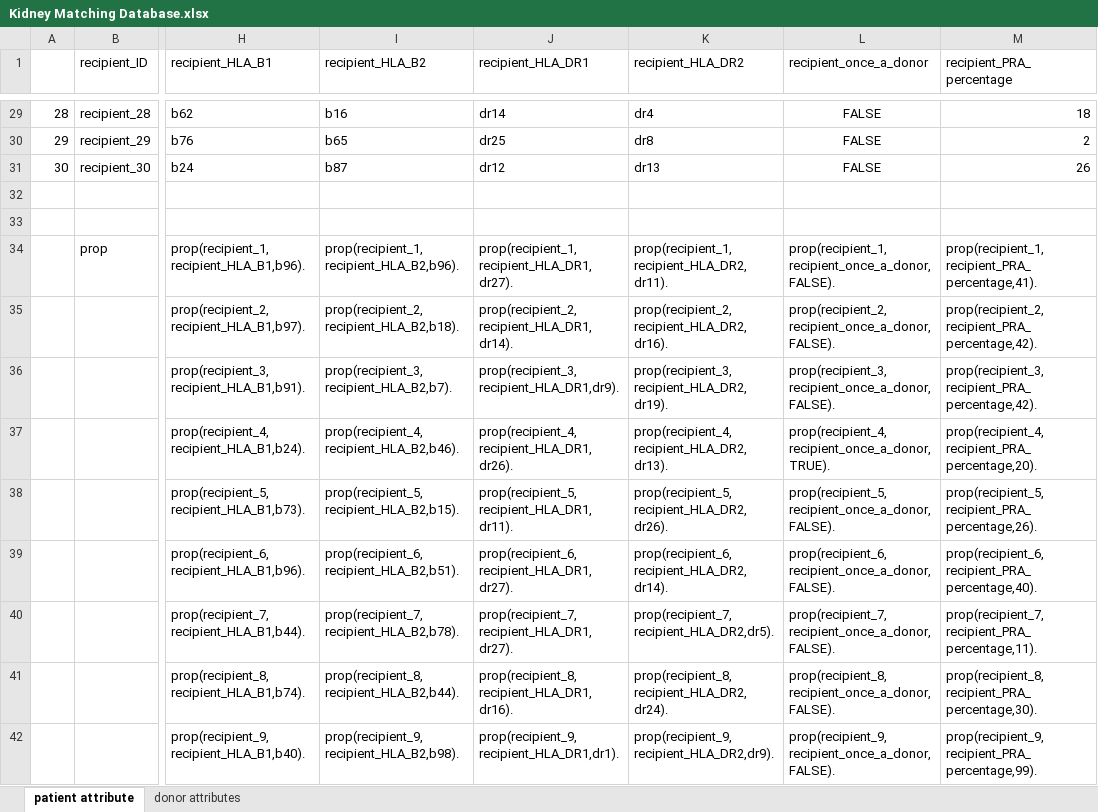
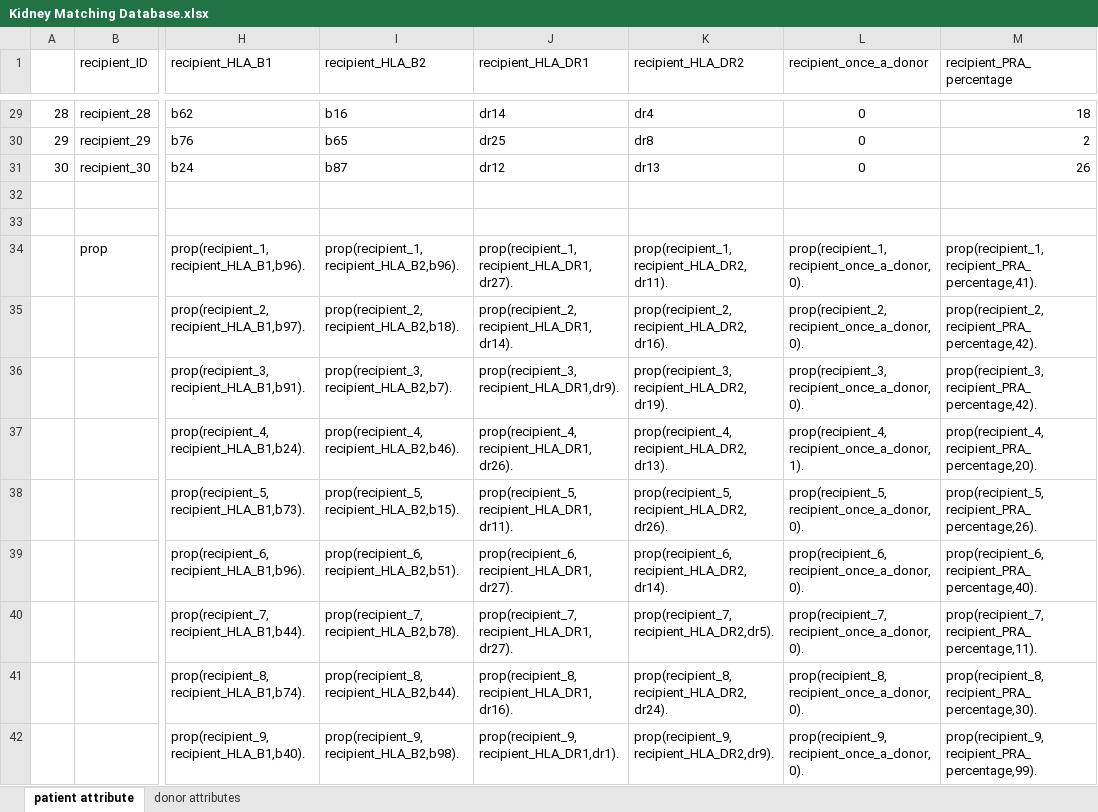
Before and after one commit to YozuBear/organMatching, an Excel workbook: Kidney Matching Database.xlsx, sheet patient attribute, drawn as a sheet; only a part is shown, gaps mark what is left out; values as stored, in another font and other column widths than the file's, no borders; charts and pictures not drawn; the diff covers the shown part only; the diff names each change by its address in the sheet, - before the commit and + after, or states it on an @@ line.

```diff
--- a/Kidney Matching Database.xlsx (sheet patient attribute)
+++ b/Kidney Matching Database.xlsx (sheet patient attribute)
-L29:L31 (recipient_once_a_donor): FALSE
+L29:L31 (recipient_once_a_donor): 0
-L34 (recipient_once_a_donor): prop(recipient_1,recipient_once_a_donor,FALSE).
+L34 (recipient_once_a_donor): prop(recipient_1,recipient_once_a_donor,0).
-L35 (recipient_once_a_donor): prop(recipient_2,recipient_once_a_donor,FALSE).
+L35 (recipient_once_a_donor): prop(recipient_2,recipient_once_a_donor,0).
-L36 (recipient_once_a_donor): prop(recipient_3,recipient_once_a_donor,FALSE).
+L36 (recipient_once_a_donor): prop(recipient_3,recipient_once_a_donor,0).
-L37 (recipient_once_a_donor): prop(recipient_4,recipient_once_a_donor,TRUE).
+L37 (recipient_once_a_donor): prop(recipient_4,recipient_once_a_donor,1).
-L38 (recipient_once_a_donor): prop(recipient_5,recipient_once_a_donor,FALSE).
+L38 (recipient_once_a_donor): prop(recipient_5,recipient_once_a_donor,0).
-L39 (recipient_once_a_donor): prop(recipient_6,recipient_once_a_donor,FALSE).
+L39 (recipient_once_a_donor): prop(recipient_6,recipient_once_a_donor,0).
-L40 (recipient_once_a_donor): prop(recipient_7,recipient_once_a_donor,FALSE).
+L40 (recipient_once_a_donor): prop(recipient_7,recipient_once_a_donor,0).
-L41 (recipient_once_a_donor): prop(recipient_8,recipient_once_a_donor,FALSE).
+L41 (recipient_once_a_donor): prop(recipient_8,recipient_once_a_donor,0).
-L42 (recipient_once_a_donor): prop(recipient_9,recipient_once_a_donor,FALSE).
+L42 (recipient_once_a_donor): prop(recipient_9,recipient_once_a_donor,0).
```
Also changed, not shown: 48 edited cells elsewhere in this sheet, sheet donor attributes.
